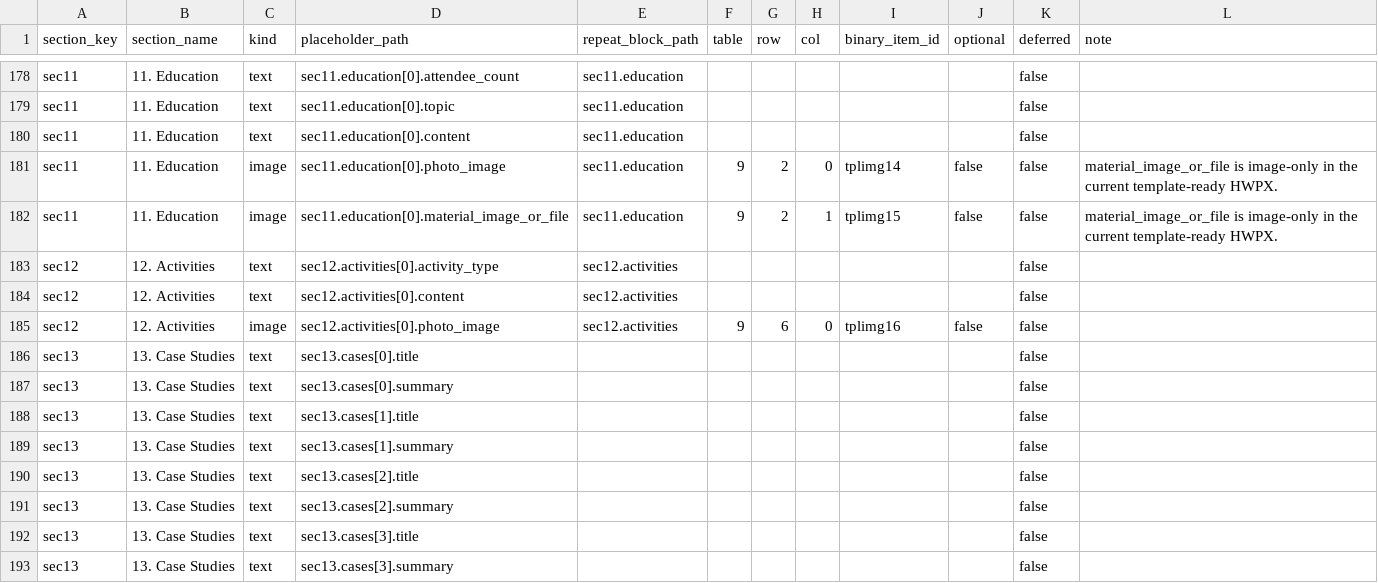
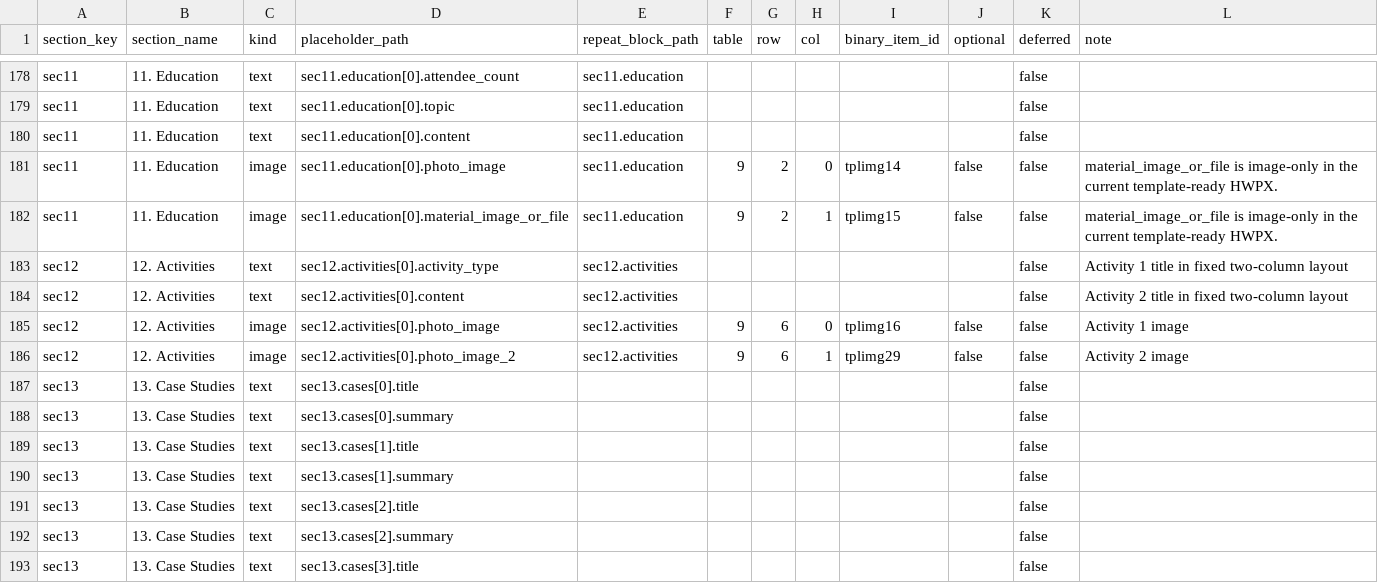
Before and after one commit to hosooregai-netizen/saftysite, a CSV file: public/templates/inspection/기술지도 수동보고서 앱 - 서식_4.annotation-map.csv, drawn as a sheet; only a part is shown, gaps mark what is left out; the shorter side is filled out with more unchanged rows.

Commit message:
fix(inspection): preserve doc12 activity titles

```diff
--- a/public/templates/inspection/기술지도 수동보고서 앱 - 서식_4.annotation-map.csv
+++ b/public/templates/inspection/기술지도 수동보고서 앱 - 서식_4.annotation-map.csv
@@ -182,5 +182,6 @@ sec11,11. Education,image,sec11.education[0].photo_image,sec11.education,9,2,0,t
 sec11,11. Education,image,sec11.education[0].material_image_or_file,sec11.education,9,2,1,tplimg15,false,false,material_image_or_file is image-only in the current template-ready HWPX.
-sec12,12. Activities,text,sec12.activities[0].activity_type,sec12.activities,,,,,,false,
-sec12,12. Activities,text,sec12.activities[0].content,sec12.activities,,,,,,false,
-sec12,12. Activities,image,sec12.activities[0].photo_image,sec12.activities,9,6,0,tplimg16,false,false,
+sec12,12. Activities,text,sec12.activities[0].activity_type,sec12.activities,,,,,,false,Activity 1 title in fixed two-column layout
+sec12,12. Activities,text,sec12.activities[0].content,sec12.activities,,,,,,false,Activity 2 title in fixed two-column layout
+sec12,12. Activities,image,sec12.activities[0].photo_image,sec12.activities,9,6,0,tplimg16,false,false,Activity 1 image
+sec12,12. Activities,image,sec12.activities[0].photo_image_2,sec12.activities,9,6,1,tplimg29,false,false,Activity 2 image
 sec13,13. Case Studies,text,sec13.cases[0].title,,,,,,,false,
```
Also changed, not shown: 25 other files.
